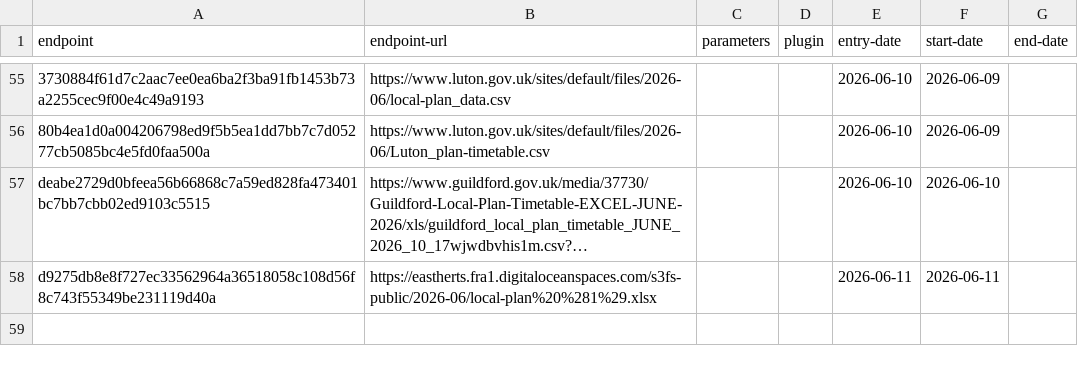
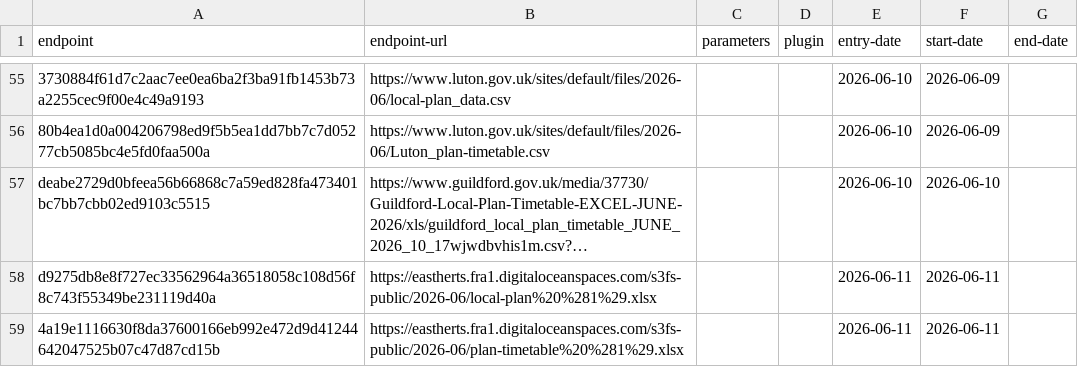
Before and after one commit to digital-land/config, a CSV file: collection/local-plan/endpoint.csv, drawn as a sheet; only a part is shown, gaps mark what is left out; long unchanged cells end in …; the diff names each change by its address in the sheet, - before the commit and + after, or states it on an @@ line.

```diff
--- a/collection/local-plan/endpoint.csv
+++ b/collection/local-plan/endpoint.csv
+row 59: 4a19e1116630f8da37600166eb992e472d9d41244642047525b07c47d87cd15b | https://eastherts.fra1.digitaloceanspaces.com/s3fs-public/2026-06/plan-timetable%20%281%29.xlsx |  |  | 2026-06-11 | 2026-06-11
```
Also changed, not shown: collection/local-plan/source.csv, pipeline/local-plan/entity-organisation.csv, 1 other file.
